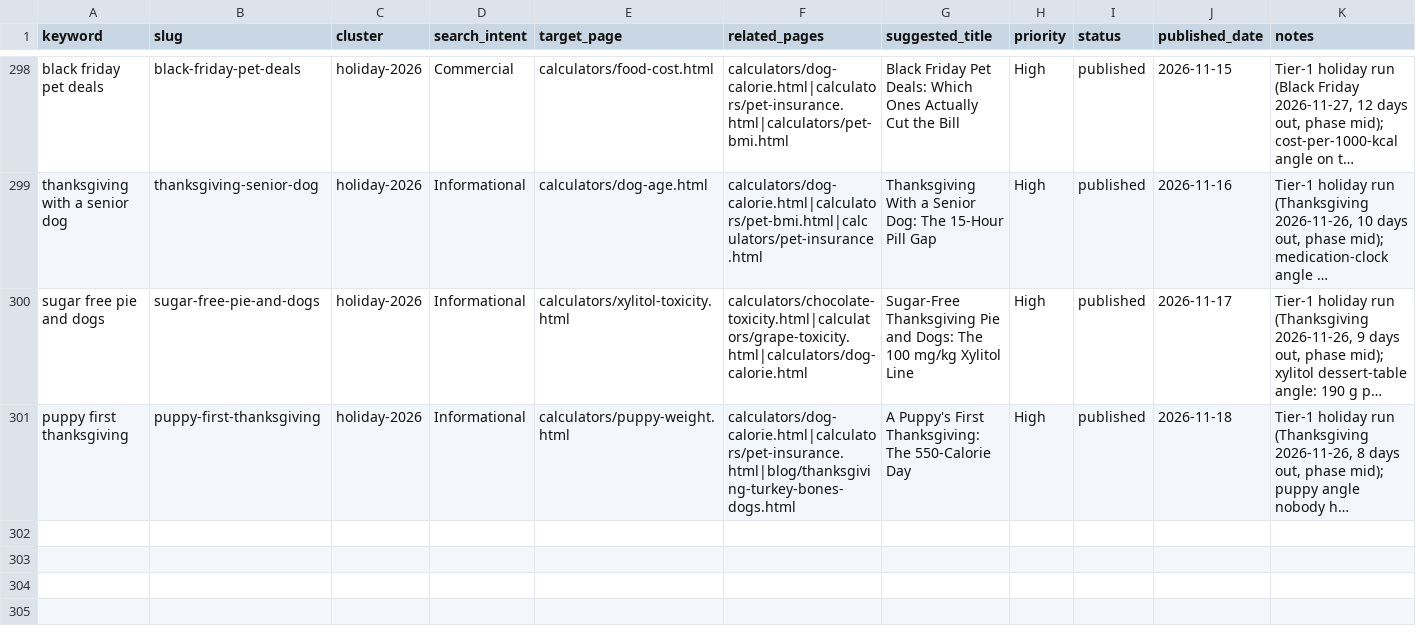
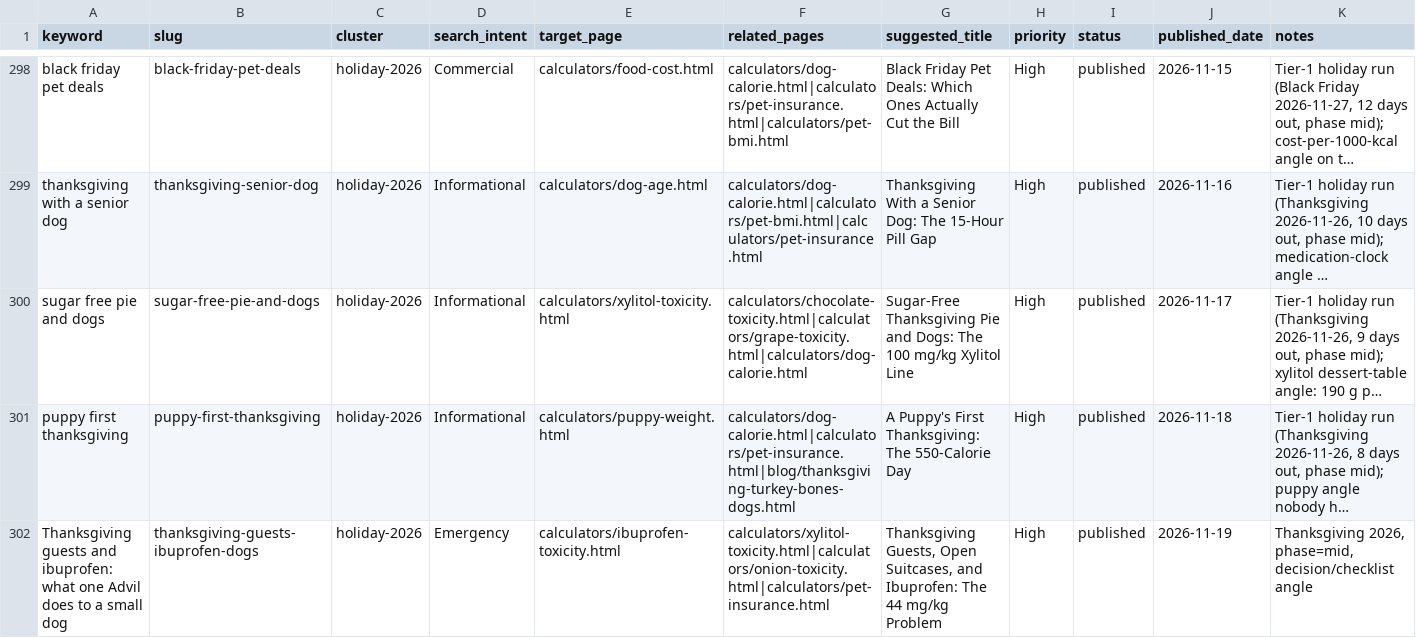
Before and after one commit to Zhou-Xiaoyong/petcalchub, a CSV file: keyword_library.csv, drawn as a sheet; only a part is shown, gaps mark what is left out; long unchanged cells end in …; the diff names each change by its address in the sheet, - before the commit and + after, or states it on an @@ line.

Commit message:
content: publish 'Thanksgiving guests, suitcases, and ibuprofen' (holiday pipeline)

```diff
--- a/keyword_library.csv
+++ b/keyword_library.csv
+row 302: Thanksgiving guests and ibuprofen: what one Advil does to a small dog | thanksgiving-guests-ibuprofen-dogs | holiday-2026 | Emergency | calculators/ibuprofen-toxicity.html | calculators/xylitol-toxicity.html|calculators/onion-toxicity.html|calculators/pet-insurance.html | Thanksgiving Guests, Open Suitcases, and Ibuprofen: The 44 mg/kg Problem | High | published | 2026-11-19 | Thanksgiving 2026, phase=mid, decision/checklist angle
```
Also changed, not shown: 5 other files.
